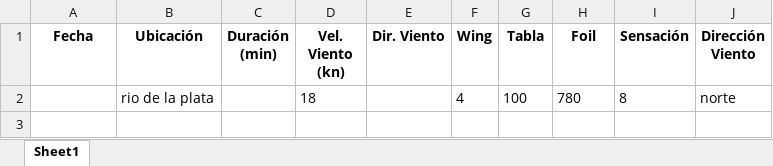
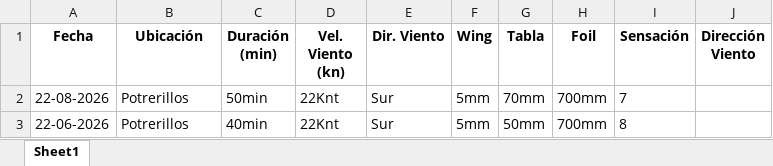
Before and after one commit to mleonparrella-ux/wingfoil_prueba, an Excel workbook: data/dataset_sesiones.xlsx, sheet Sheet1, drawn as a sheet; values as stored, in another font and other column widths than the file's, no borders; removed rows and columns are numbered as before the commit, all else as after; the diff names each change by its address in the sheet, - before the commit and + after, or states it on an @@ line.

```diff
--- a/data/dataset_sesiones.xlsx (sheet Sheet1)
+++ b/data/dataset_sesiones.xlsx (sheet Sheet1)
-row 2:  | rio de la plata |  | 18 |  | 4 | 100 | 780 | 8 | norte
+row 2: 22-08-2026 | Potrerillos | 50min | 22Knt | Sur | 5mm | 70mm | 700mm | 7
+row 3: 22-06-2026 | Potrerillos | 40min | 22Knt | Sur | 5mm | 50mm | 700mm | 8
```
Also changed, not shown: 3 other files.
